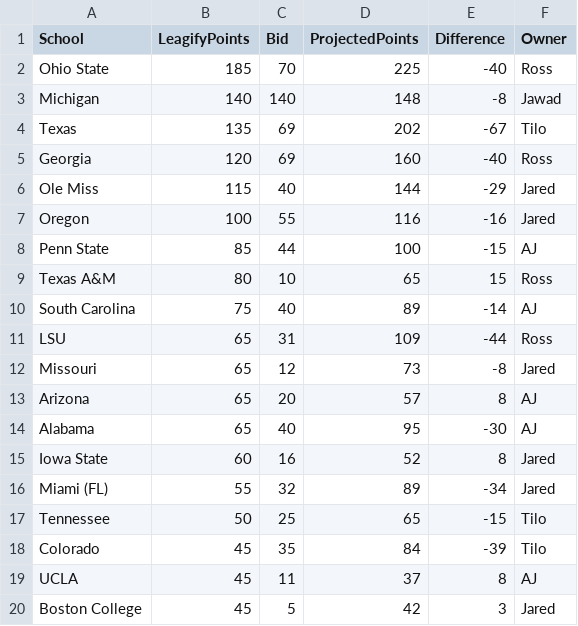
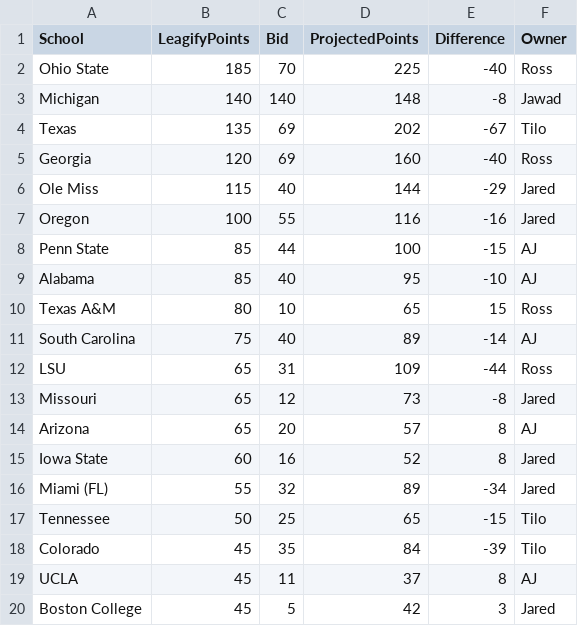
Before and after one commit to zo0o0ot/draft-scorer-nfl, a CSV file: leagify-result-stats/2025/2025DraftPointsBySchool.csv, drawn as a sheet; only a part is shown.

```diff
--- a/leagify-result-stats/2025/2025DraftPointsBySchool.csv
+++ b/leagify-result-stats/2025/2025DraftPointsBySchool.csv
@@ -8,2 +8,3 @@ Oregon,100,55,116,-16,Jared
 Penn State,85,44,100,-15,AJ
+Alabama,85,40,95,-10,AJ
 Texas A&M,80,10,65,15,Ross
@@ -13,3 +14,2 @@ Missouri,65,12,73,-8,Jared
 Arizona,65,20,57,8,AJ
-Alabama,65,40,95,-30,AJ
 Iowa State,60,16,52,8,Jared
```
Also changed, not shown: leagify-result-stats/2025/2025LeagifySchoolStats.csv, 3 other files.
